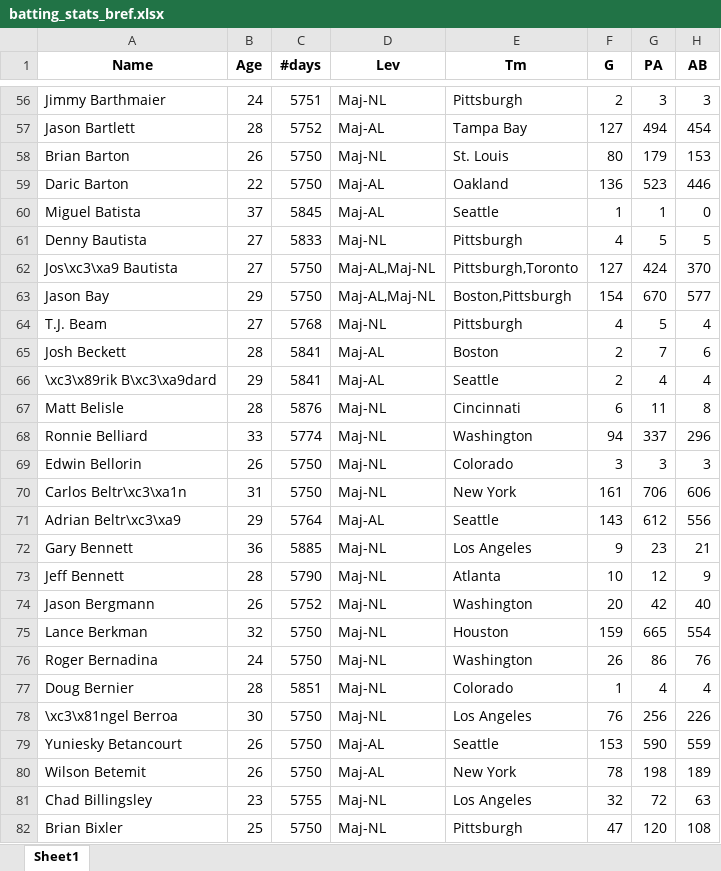
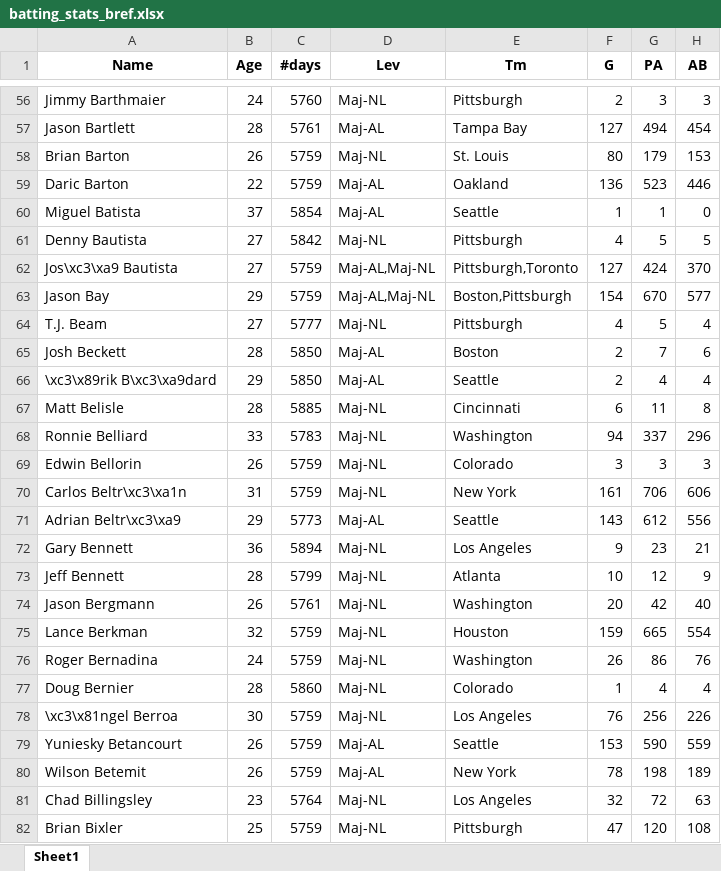
Before and after one commit to DetlefShrimps/goodeye, an Excel workbook: data/batting_stats_bref.xlsx, sheet Sheet1, drawn as a sheet; only a part is shown, gaps mark what is left out; values as stored, in another font and other column widths than the file's, no borders; the diff covers the shown part only; the diff names each change by its address in the sheet, - before the commit and + after, or states it on an @@ line.

```diff
--- a/data/batting_stats_bref.xlsx (sheet Sheet1)
+++ b/data/batting_stats_bref.xlsx (sheet Sheet1)
-C56 (#days): 5751
+C56 (#days): 5760
-C57 (#days): 5752
+C57 (#days): 5761
-C58:C59 (#days): 5750
+C58:C59 (#days): 5759
-C60 (#days): 5845
+C60 (#days): 5854
-C61 (#days): 5833
+C61 (#days): 5842
-C62:C63 (#days): 5750
+C62:C63 (#days): 5759
-C64 (#days): 5768
+C64 (#days): 5777
-C65:C66 (#days): 5841
+C65:C66 (#days): 5850
-C67 (#days): 5876
+C67 (#days): 5885
-C68 (#days): 5774
+C68 (#days): 5783
-C69:C70 (#days): 5750
+C69:C70 (#days): 5759
-C71 (#days): 5764
+C71 (#days): 5773
-C72 (#days): 5885
+C72 (#days): 5894
-C73 (#days): 5790
+C73 (#days): 5799
-C74 (#days): 5752
+C74 (#days): 5761
-C75:C76 (#days): 5750
+C75:C76 (#days): 5759
-C77 (#days): 5851
+C77 (#days): 5860
-C78:C80 (#days): 5750
+C78:C80 (#days): 5759
-C81 (#days): 5755
+C81 (#days): 5764
-C82 (#days): 5750
+C82 (#days): 5759
```
Also changed, not shown: 956 edited cells elsewhere in this sheet, data/batting_stats_range.xlsx, 14 other files.
